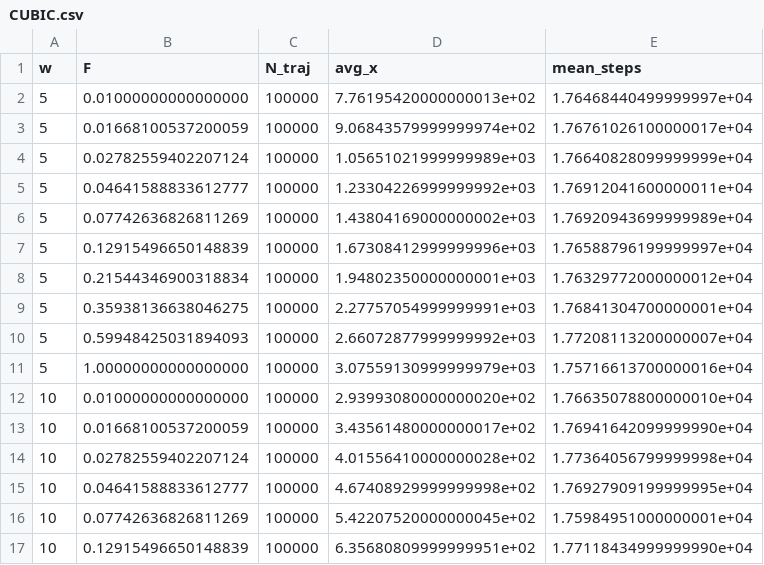
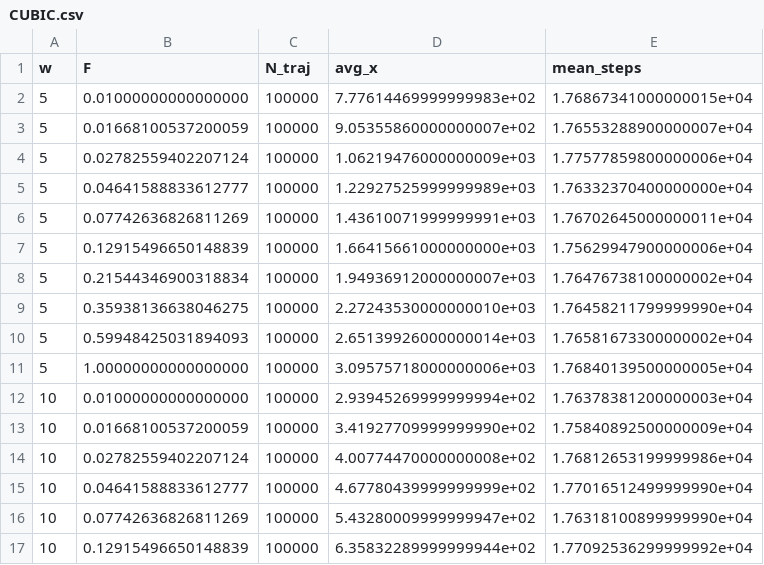
Before and after one commit to YuvalZippin/Disorder-Induced-Anomalous-Mobility-Enhancement-in-Confined-Geometries, a CSV file: GRAPH/FINALA/st_momVSForce/CUBIC.csv, drawn as a sheet; only a part is shown; the diff covers the shown part only.

Commit message:
UPDATE GRAPHS

```diff
--- a/GRAPH/FINALA/st_momVSForce/CUBIC.csv
+++ b/GRAPH/FINALA/st_momVSForce/CUBIC.csv
@@ -1,17 +1,17 @@
 w,F,N_traj,avg_x,mean_steps
-5,0.01000000000000000,100000,7.76195420000000013e+02,1.76468440499999997e+04
-5,0.01668100537200059,100000,9.06843579999999974e+02,1.76761026100000017e+04
-5,0.02782559402207124,100000,1.05651021999999989e+03,1.76640828099999999e+04
-5,0.04641588833612777,100000,1.23304226999999992e+03,1.76912041600000011e+04
-5,0.07742636826811269,100000,1.43804169000000002e+03,1.76920943699999989e+04
-5,0.12915496650148839,100000,1.67308412999999996e+03,1.76588796199999997e+04
-5,0.21544346900318834,100000,1.94802350000000001e+03,1.76329772000000012e+04
-5,0.35938136638046275,100000,2.27757054999999991e+03,1.76841304700000001e+04
-5,0.59948425031894093,100000,2.66072877999999992e+03,1.77208113200000007e+04
-5,1.00000000000000000,100000,3.07559130999999979e+03,1.75716613700000016e+04
-10,0.01000000000000000,100000,2.93993080000000020e+02,1.76635078800000010e+04
-10,0.01668100537200059,100000,3.43561480000000017e+02,1.76941642099999990e+04
-10,0.02782559402207124,100000,4.01556410000000028e+02,1.77364056799999998e+04
-10,0.04641588833612777,100000,4.67408929999999998e+02,1.76927909199999995e+04
-10,0.07742636826811269,100000,5.42207520000000045e+02,1.75984951000000001e+04
-10,0.12915496650148839,100000,6.35680809999999951e+02,1.77118434999999990e+04
+5,0.01000000000000000,100000,7.77614469999999983e+02,1.76867341000000015e+04
+5,0.01668100537200059,100000,9.05355860000000007e+02,1.76553288900000007e+04
+5,0.02782559402207124,100000,1.06219476000000009e+03,1.77577859800000006e+04
+5,0.04641588833612777,100000,1.22927525999999989e+03,1.76332370400000000e+04
+5,0.07742636826811269,100000,1.43610071999999991e+03,1.76702645000000011e+04
+5,0.12915496650148839,100000,1.66415661000000000e+03,1.75629947900000006e+04
+5,0.21544346900318834,100000,1.94936912000000007e+03,1.76476738100000002e+04
+5,0.35938136638046275,100000,2.27243530000000010e+03,1.76458211799999990e+04
+5,0.59948425031894093,100000,2.65139926000000014e+03,1.76581673300000002e+04
+5,1.00000000000000000,100000,3.09575718000000006e+03,1.76840139500000005e+04
+10,0.01000000000000000,100000,2.93945269999999994e+02,1.76378381200000003e+04
+10,0.01668100537200059,100000,3.41927709999999990e+02,1.75840892500000009e+04
+10,0.02782559402207124,100000,4.00774470000000008e+02,1.76812653199999986e+04
+10,0.04641588833612777,100000,4.67780439999999999e+02,1.77016512499999990e+04
+10,0.07742636826811269,100000,5.43280009999999947e+02,1.76318100899999990e+04
+10,0.12915496650148839,100000,6.35832289999999944e+02,1.77092536299999992e+04
```
Also changed, not shown: 20 added rows, 10 removed rows and 8 edited cells elsewhere in this file, GRAPH/FINALA/st_momVSForce/HEX.csv, GRAPH/Simple_Cubic/first_momVSF/SERV/results_graph_a.csv, 11 other files.
